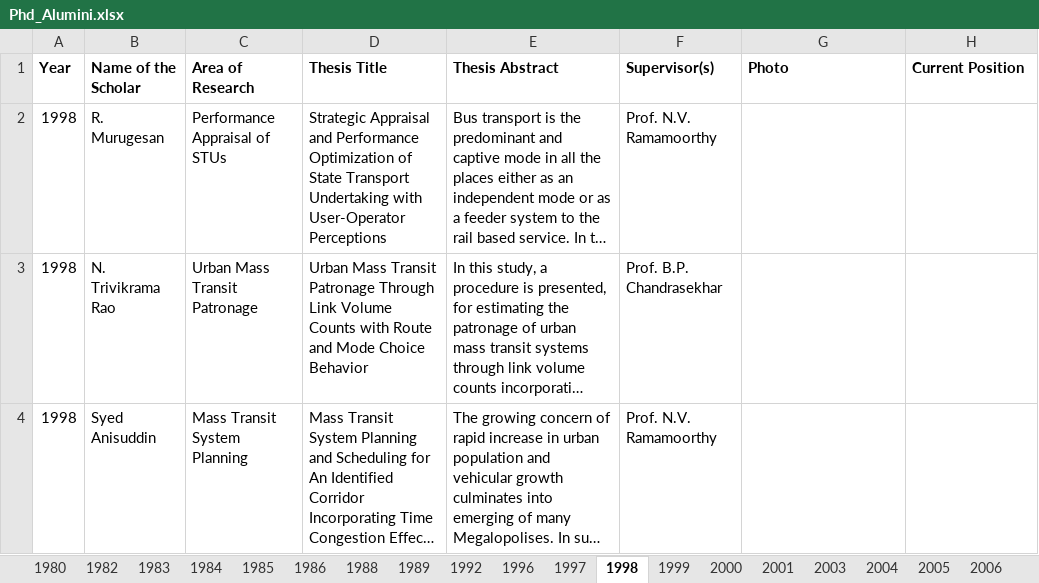
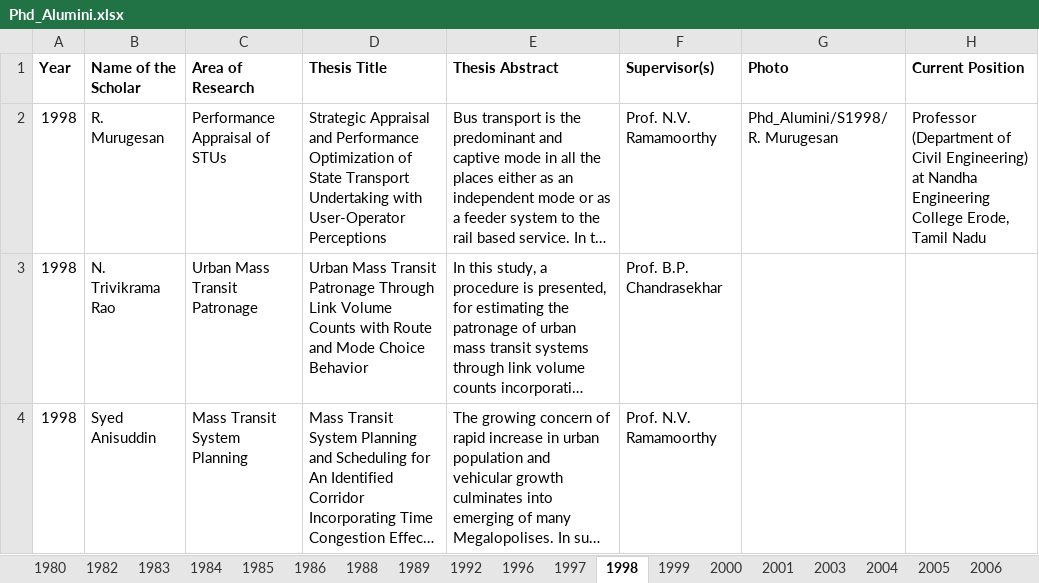
Before and after one commit to varun8074/NITW-Transportation-Division, an Excel workbook: excels/Phd_Alumini.xlsx, sheet 1998, drawn as a sheet; long unchanged cells end in …; values as stored, in another font and other column widths than the file's, no borders; the diff names each change by its address in the sheet, - before the commit and + after, or states it on an @@ line.

Commit message:
phd alumini data update

```diff
--- a/excels/Phd_Alumini.xlsx (sheet 1998)
+++ b/excels/Phd_Alumini.xlsx (sheet 1998)
-G2 (Photo): (empty)
+G2 (Photo): Phd_Alumini/S1998/R. Murugesan
-H2 (Current Position): (empty)
+H2 (Current Position): Professor (Department of Civil Engineering) at Nandha Engineering College Erode, Tamil Nadu
```
Also changed, not shown: sheet 2024, sheet 2023, sheet 2019, sheet 2022, 5 other files.
